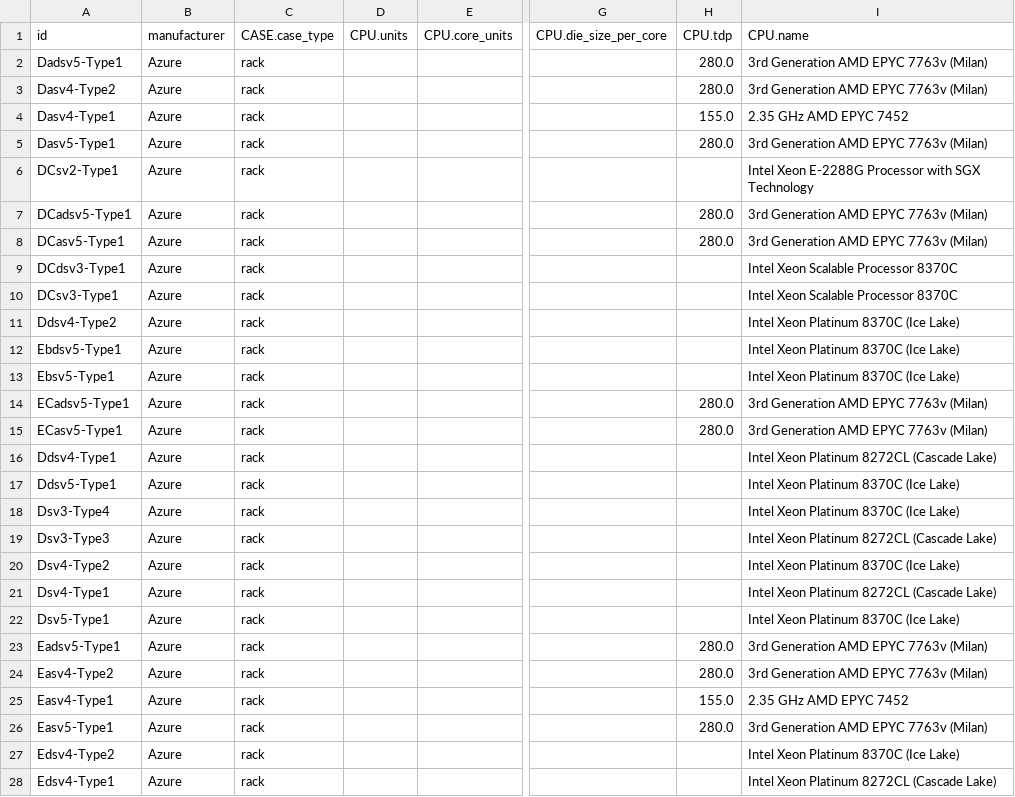
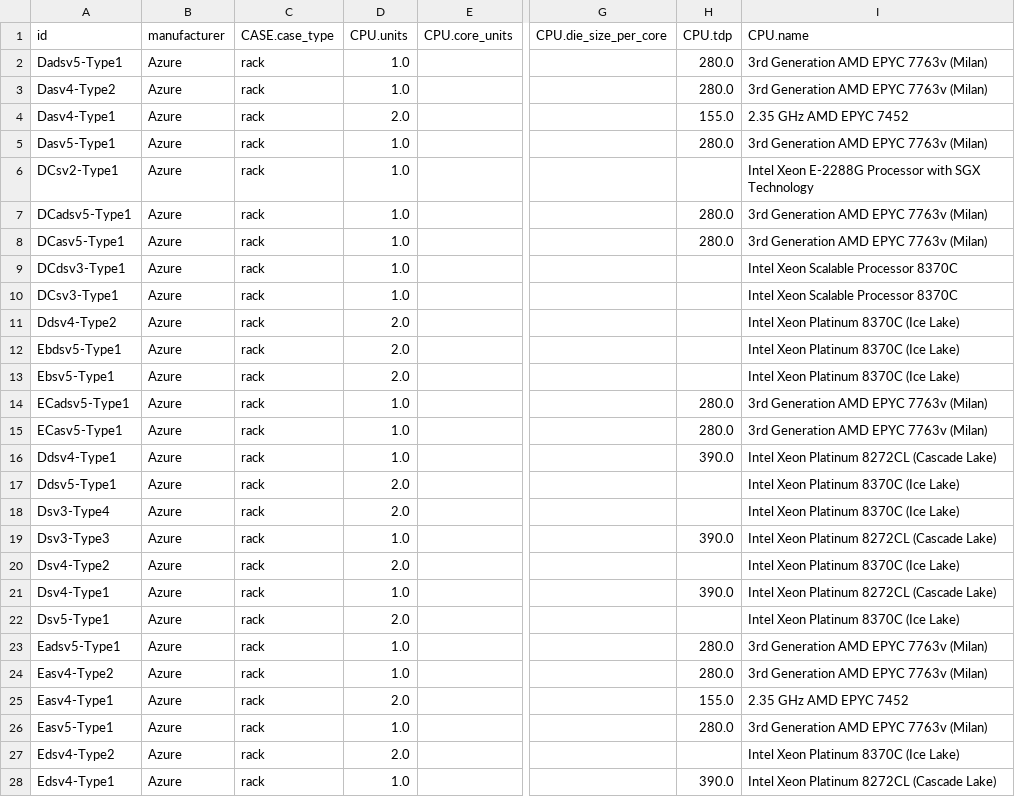
Before and after one commit to Boavizta/boaviztapi, a CSV file: boaviztapi/data/utils/complete_Azure_VMs/azure_servers.csv, drawn as a sheet; only a part is shown, gaps mark what is left out; the diff covers the shown part only; the diff names each change by its address in the sheet, - before the commit and + after, or states it on an @@ line.

```diff
--- a/boaviztapi/data/utils/complete_Azure_VMs/azure_servers.csv
+++ b/boaviztapi/data/utils/complete_Azure_VMs/azure_servers.csv
-D2:D3 (CPU.units): (empty)
+D2:D3 (CPU.units): 1.0
-D4 (CPU.units): (empty)
+D4 (CPU.units): 2.0
-D5:D10 (CPU.units): (empty)
+D5:D10 (CPU.units): 1.0
-D11:D13 (CPU.units): (empty)
+D11:D13 (CPU.units): 2.0
-D14:D16 (CPU.units): (empty)
+D14:D16 (CPU.units): 1.0
-H16 (CPU.tdp): (empty)
+H16 (CPU.tdp): 390.0
-D17:D18 (CPU.units): (empty)
+D17:D18 (CPU.units): 2.0
-D19 (CPU.units): (empty)
+D19 (CPU.units): 1.0
-H19 (CPU.tdp): (empty)
+H19 (CPU.tdp): 390.0
-D20 (CPU.units): (empty)
+D20 (CPU.units): 2.0
-D21 (CPU.units): (empty)
+D21 (CPU.units): 1.0
-H21 (CPU.tdp): (empty)
+H21 (CPU.tdp): 390.0
-D22 (CPU.units): (empty)
+D22 (CPU.units): 2.0
-D23:D24 (CPU.units): (empty)
+D23:D24 (CPU.units): 1.0
-D25 (CPU.units): (empty)
+D25 (CPU.units): 2.0
-D26 (CPU.units): (empty)
+D26 (CPU.units): 1.0
-D27 (CPU.units): (empty)
+D27 (CPU.units): 2.0
-D28 (CPU.units): (empty)
+D28 (CPU.units): 1.0
-H28 (CPU.tdp): (empty)
+H28 (CPU.tdp): 390.0
```
Also changed, not shown: 26 edited cells elsewhere in this file, boaviztapi/data/crowdsourcing/cpu_specs.csv, 1 other file.
